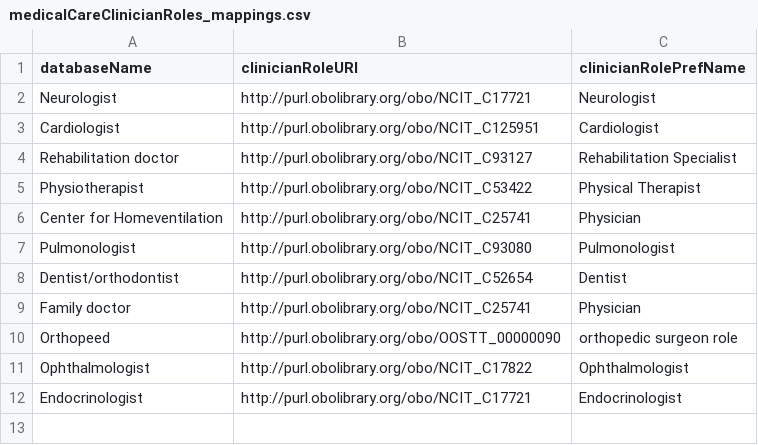
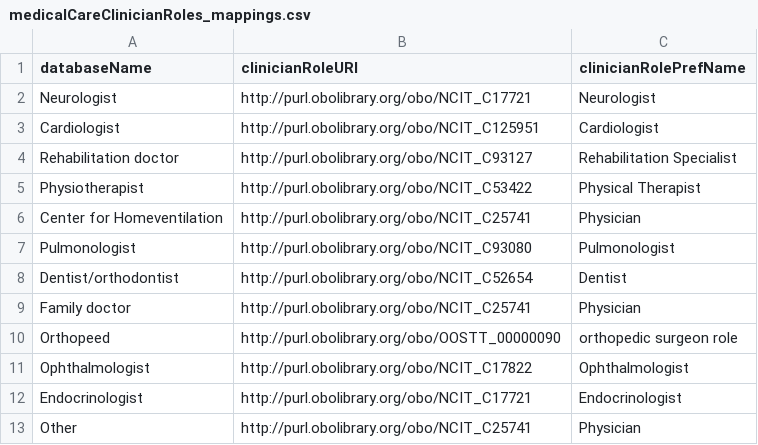
Before and after one commit to ejp-rd-vp/duchenne-proms, a CSV file: term_mappings/medicalCareClinicianRoles_mappings.csv, drawn as a sheet.

Commit message:
Included new mappings

```diff
--- a/term_mappings/medicalCareClinicianRoles_mappings.csv
+++ b/term_mappings/medicalCareClinicianRoles_mappings.csv
@@ -12 +12,2 @@ Ophthalmologist,http://purl.obolibrary.org/obo/NCIT_C17822, Ophthalmologist
 Endocrinologist,http://purl.obolibrary.org/obo/NCIT_C17721, Endocrinologist
+Other, http://purl.obolibrary.org/obo/NCIT_C25741, Physician
```
